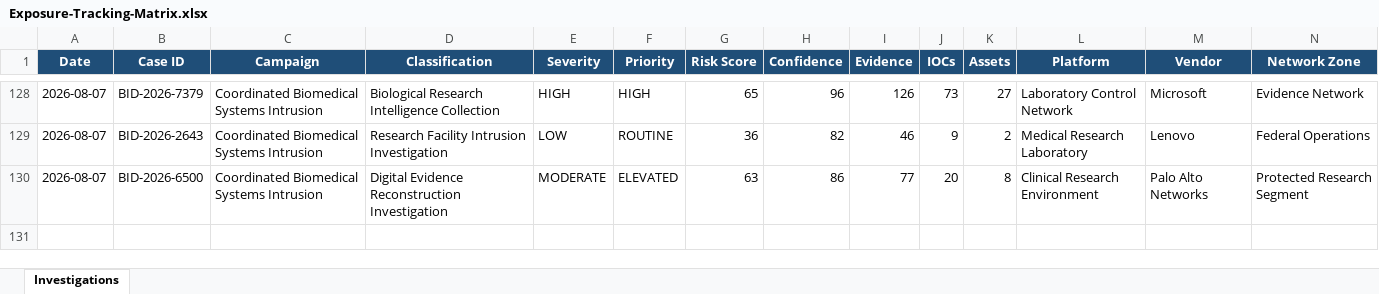
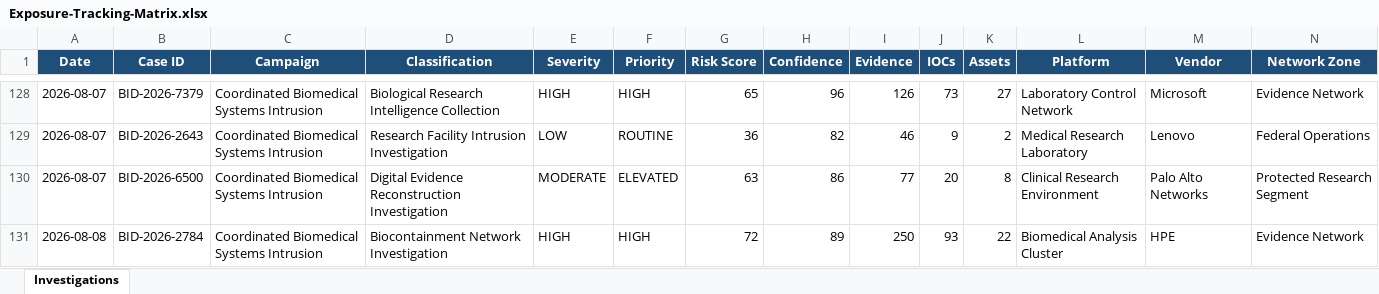
Before and after one commit to DRA3V50/BioDefense-Intelligence-Division, an Excel workbook: workbooks/Exposure-Tracking-Matrix.xlsx, sheet Investigations, drawn as a sheet; only a part is shown, gaps mark what is left out; values as stored, in another font and other column widths than the file's, no borders; rows hold the shown columns only; the diff names each change by its address in the sheet, - before the commit and + after, or states it on an @@ line.

```diff
--- a/workbooks/Exposure-Tracking-Matrix.xlsx (sheet Investigations)
+++ b/workbooks/Exposure-Tracking-Matrix.xlsx (sheet Investigations)
+row 131: 2026-08-08 | BID-2026-2784 | Coordinated Biomedical Systems Intrusion | Biocontainment Network Investigation | HIGH | HIGH | 72 | 89 | 250 | 93 | 22 | Biomedical Analysis Cluster | HPE | Evidence Network
```
Also changed, not shown: 39 other files.
